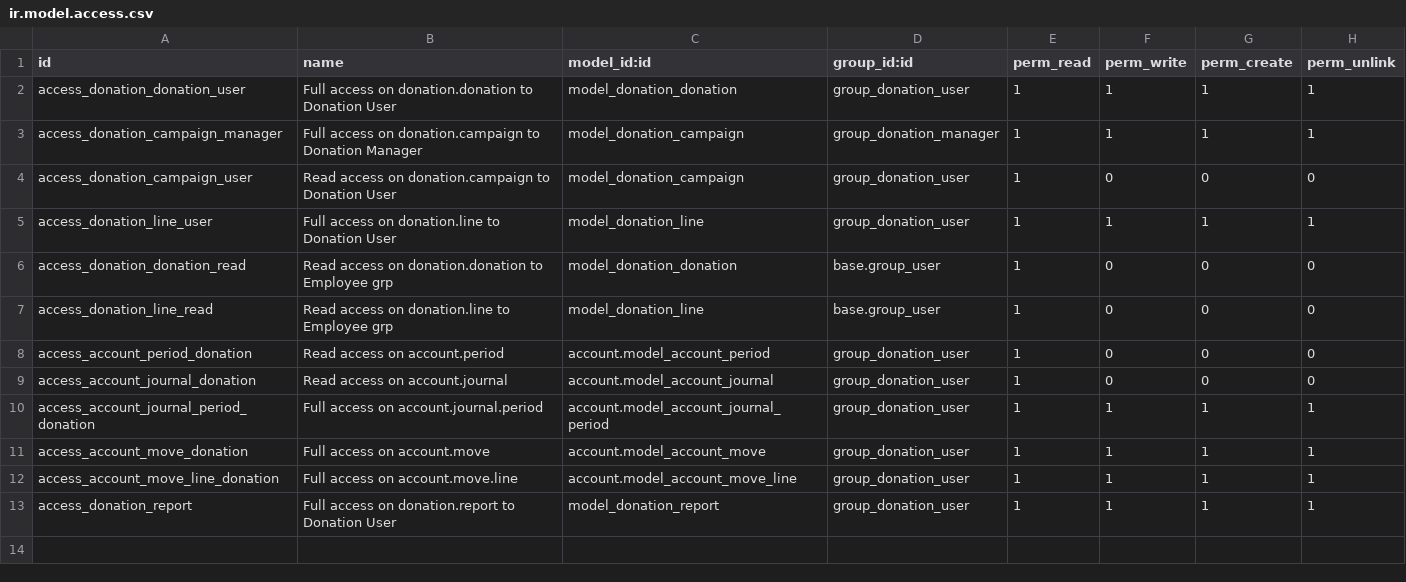
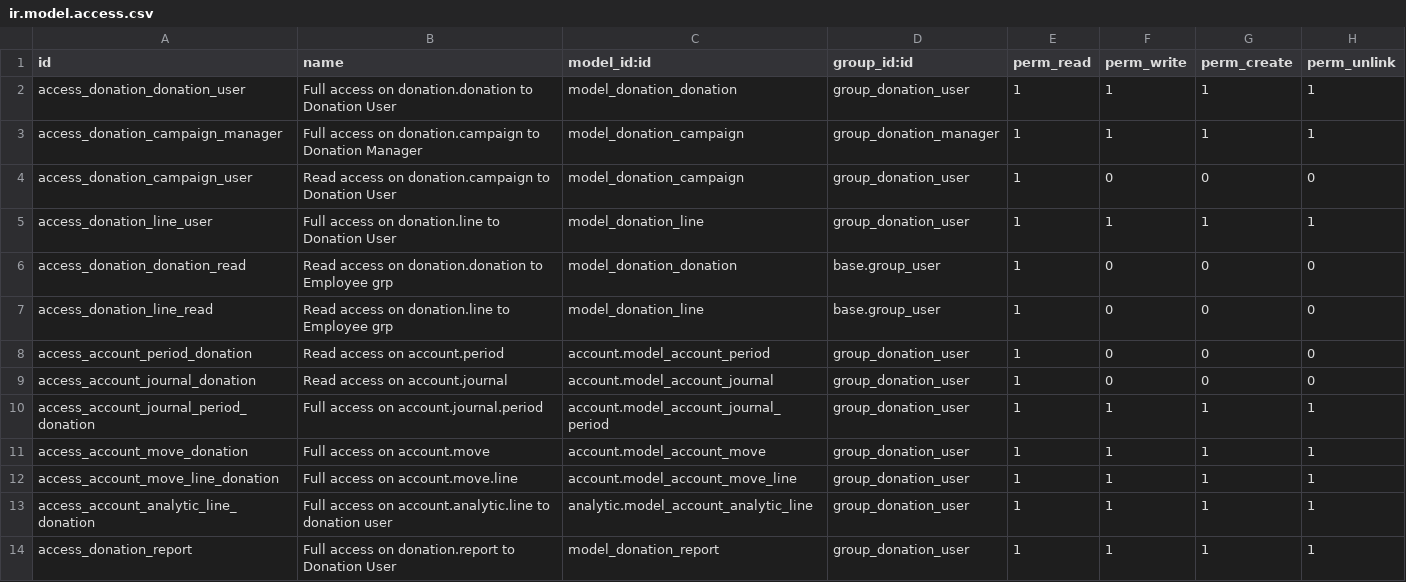
Before and after one commit to OCA/donation, a CSV file: donation/security/ir.model.access.csv, drawn as a sheet.

Commit message:
Add access right on analytic line to donation user

```diff
--- a/donation/security/ir.model.access.csv
+++ b/donation/security/ir.model.access.csv
@@ -12,2 +12,3 @@ access_account_move_donation,Full access on account.move,account.model_account_m
 access_account_move_line_donation,Full access on account.move.line,account.model_account_move_line,group_donation_user,1,1,1,1
+access_account_analytic_line_donation,Full access on account.analytic.line to donation user,analytic.model_account_analytic_line,group_donation_user,1,1,1,1
 access_donation_report,Full access on donation.report to Donation User,model_donation_report,group_donation_user,1,1,1,1
```
